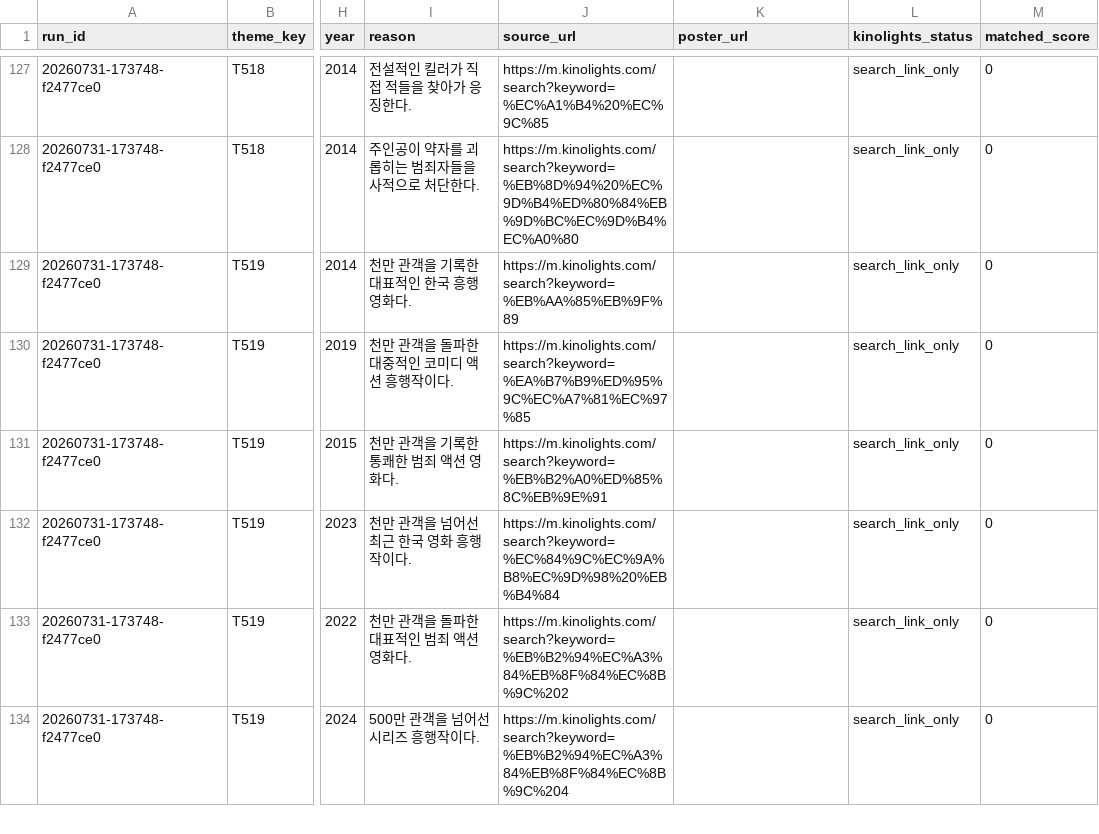
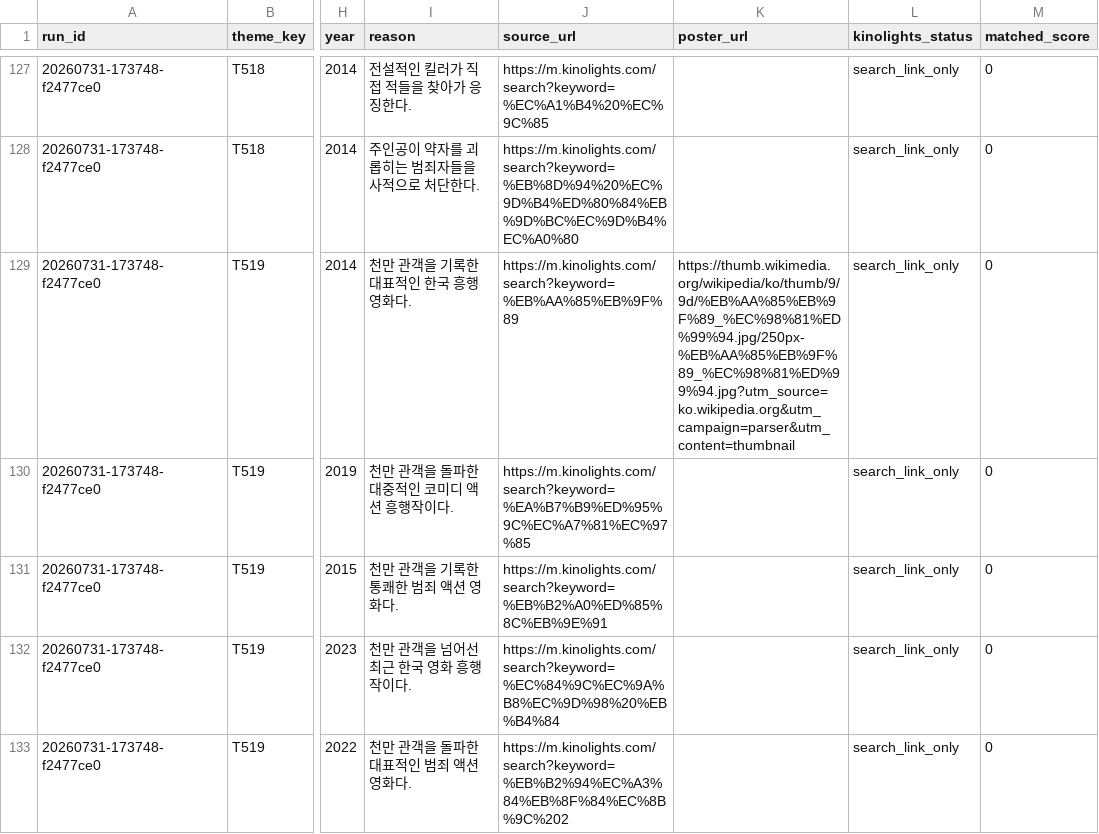
Before and after one commit to cig7624-art/btv-theme-curator, a CSV file: theme_content_candidates.csv, drawn as a sheet; only a part is shown, gaps mark what is left out; the shorter side is filled out with more unchanged rows; the diff covers the shown part only; the diff names each change by its address in the sheet, - before the commit and + after, or states it on an @@ line.

```diff
--- a/theme_content_candidates.csv
+++ b/theme_content_candidates.csv
-K129 (poster_url): (empty)
+K129 (poster_url): https://thumb.wikimedia.org/wikipedia/ko/thumb/9/9d/%EB%AA%85%EB%9F%89_%EC%98%81%ED%99%94.jpg/250px-%EB%AA%85%EB%9F%89_%EC%98%81%ED%99%94.jpg?utm_source=ko.wikipedia.org&utm_campaign=parser&utm_content=thumbnail
```
Also changed, not shown: 7 edited cells elsewhere in this file, 1 other file.
